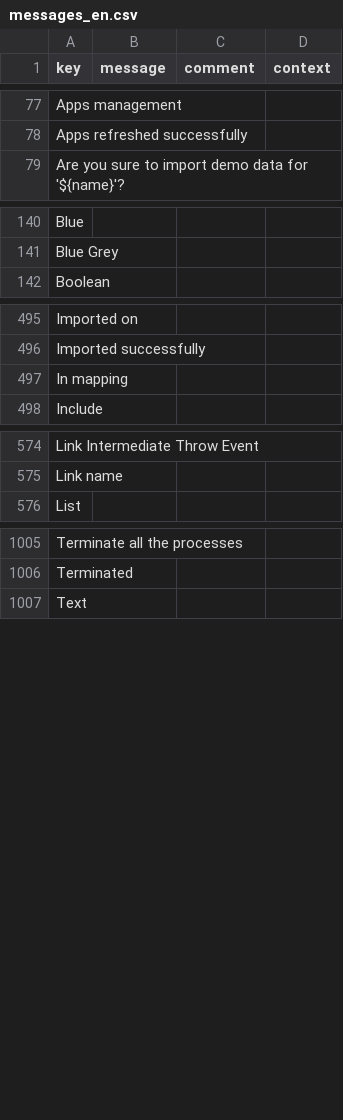
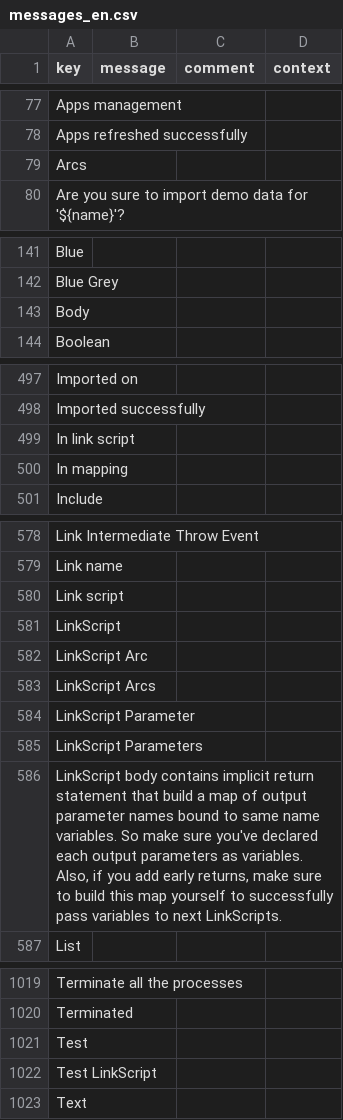
Before and after one commit to axelor/axelor-studio, a CSV file: src/main/resources/i18n/messages_en.csv, drawn as a sheet; only a part is shown, gaps mark what is left out; the diff covers the shown part only.

```diff
--- a/src/main/resources/i18n/messages_en.csv
+++ b/src/main/resources/i18n/messages_en.csv
@@ -78,2 +78,3 @@
 "Apps refreshed successfully",,,
+"Arcs",,,
 "Are you sure to import demo data for '${name}'?",,,
@@ -141,2 +142,3 @@
 "Blue Grey",,,
+"Body",,,
 "Boolean",,,
@@ -496,2 +498,3 @@
 "Imported successfully",,,
+"In link script",,,
 "In mapping",,,
@@ -575,2 +579,9 @@
 "Link name",,,
+"Link script",,,
+"LinkScript",,,
+"LinkScript Arc",,,
+"LinkScript Arcs",,,
+"LinkScript Parameter",,,
+"LinkScript Parameters",,,
+"LinkScript body contains implicit return statement that build a map of output parameter names bound to same name variables. So make sure you've declared each output parameters as variables. Also, if you add early returns, make sure to build this map yourself to successfully pass variables to next LinkScripts.",,,
 "List",,,
@@ -1006,2 +1020,4 @@
 "Terminated",,,
+"Test",,,
+"Test LinkScript",,,
 "Text",,,
```
Also changed, not shown: 6 added rows elsewhere in this file, src/main/resources/i18n/messages.csv, src/main/resources/i18n/messages_fr.csv, 38 other files.
